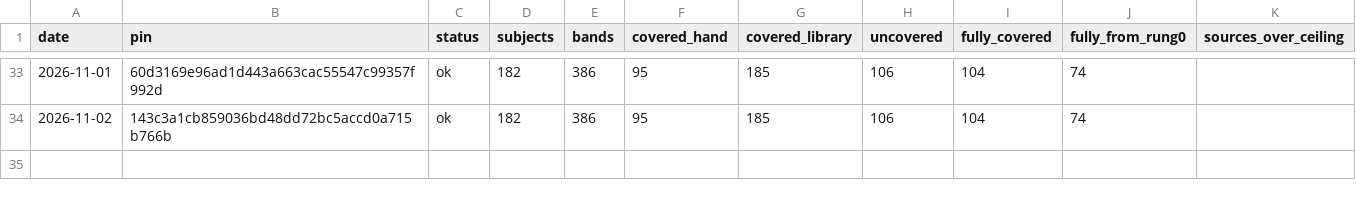
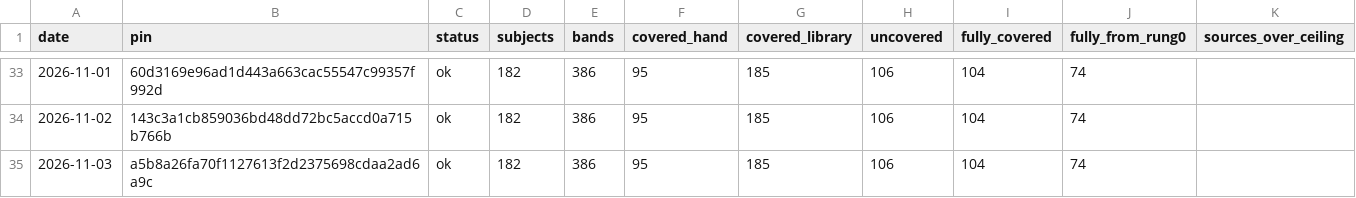
Before and after one commit to fellandfjordstudios/asset-pulse, a CSV file: history.csv, drawn as a sheet; only a part is shown, gaps mark what is left out; the diff names each change by its address in the sheet, - before the commit and + after, or states it on an @@ line.

```diff
--- a/history.csv
+++ b/history.csv
+row 35: 2026-11-03 | a5b8a26fa70f1127613f2d2375698cdaa2ad6a9c | ok | 182 | 386 | 95 | 185 | 106 | 104 | 74
```
Also changed, not shown: 1 other file.
